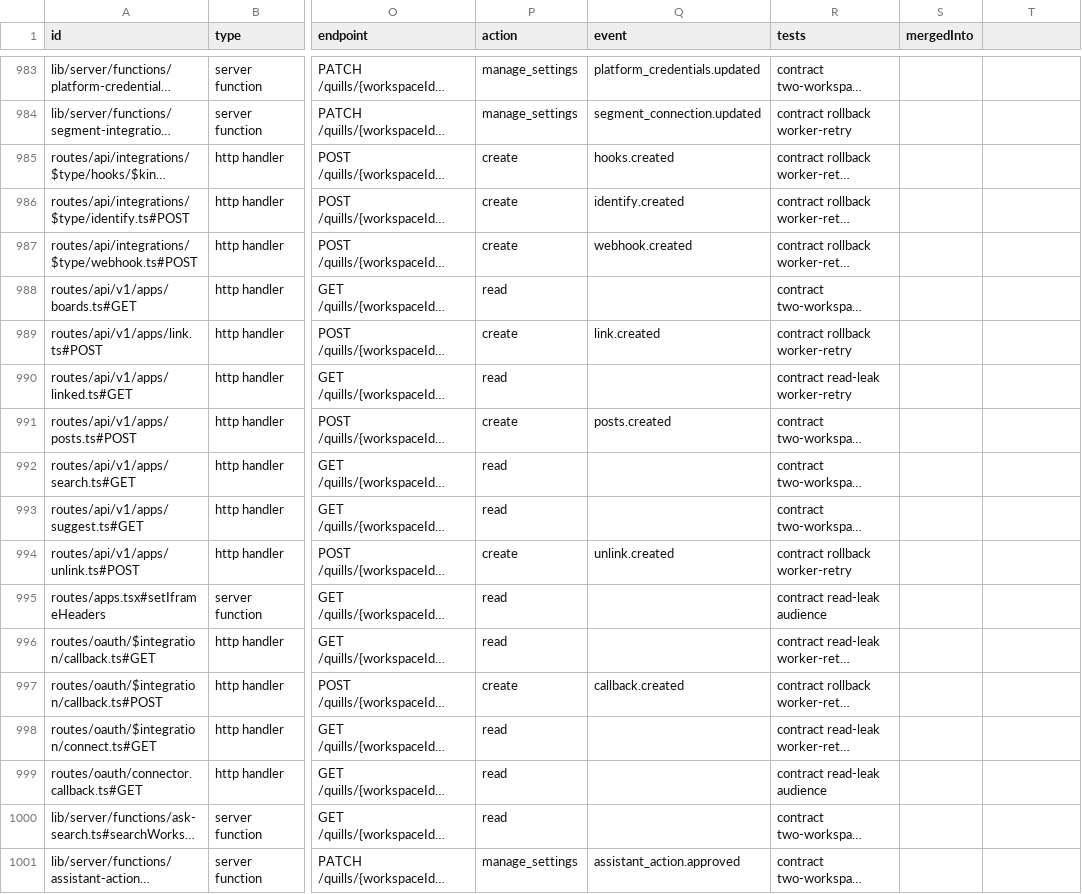
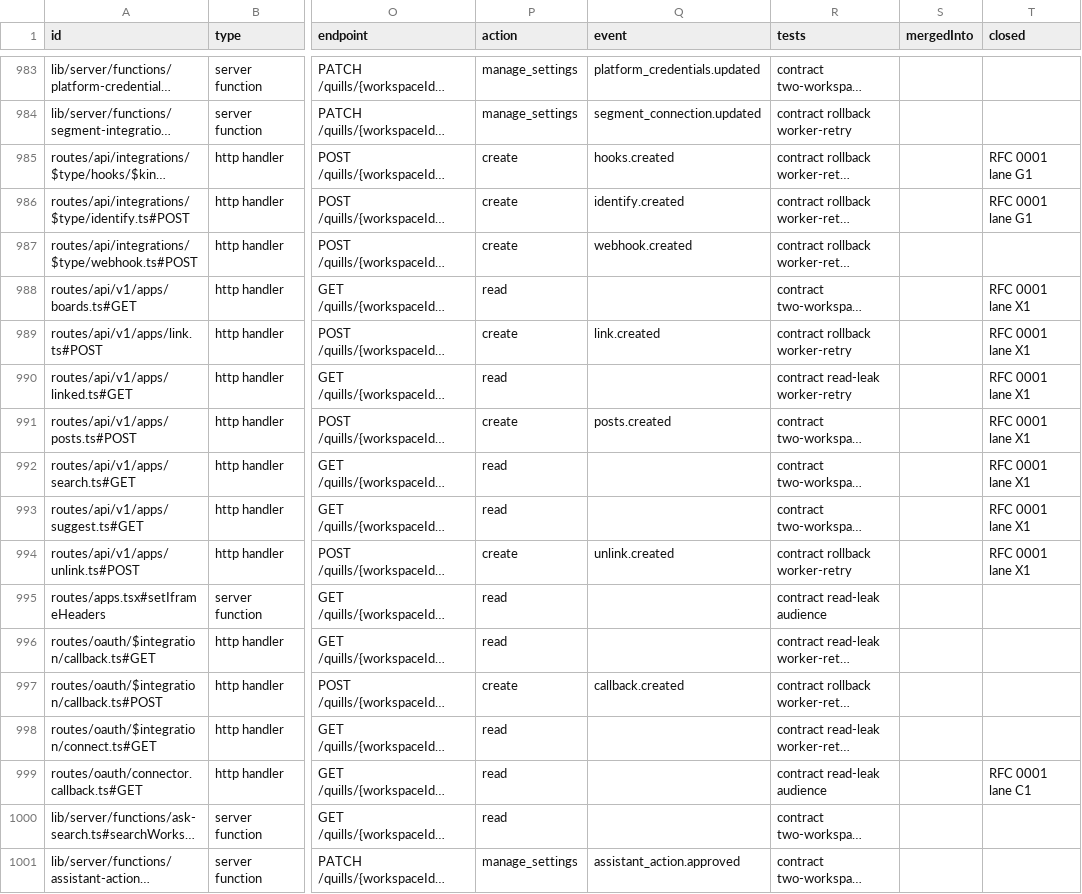
Before and after one commit to PlaybookMediaLLC/kaneo, a CSV file: docs/quills-port/ledger/capabilities.csv, drawn as a sheet; only a part is shown, gaps mark what is left out; long unchanged cells end in …; the diff names each change by its address in the sheet, - before the commit and + after, or states it on an @@ line.

```diff
--- a/docs/quills-port/ledger/capabilities.csv
+++ b/docs/quills-port/ledger/capabilities.csv
-T1: (empty)
+T1: closed
-T985:T986 (closed): (empty)
+T985:T986 (closed): RFC 0001 lane G1
-T988:T994 (closed): (empty)
+T988:T994 (closed): RFC 0001 lane X1
-T999 (closed): (empty)
+T999 (closed): RFC 0001 lane C1
```
Also changed, not shown: 2 other files.
